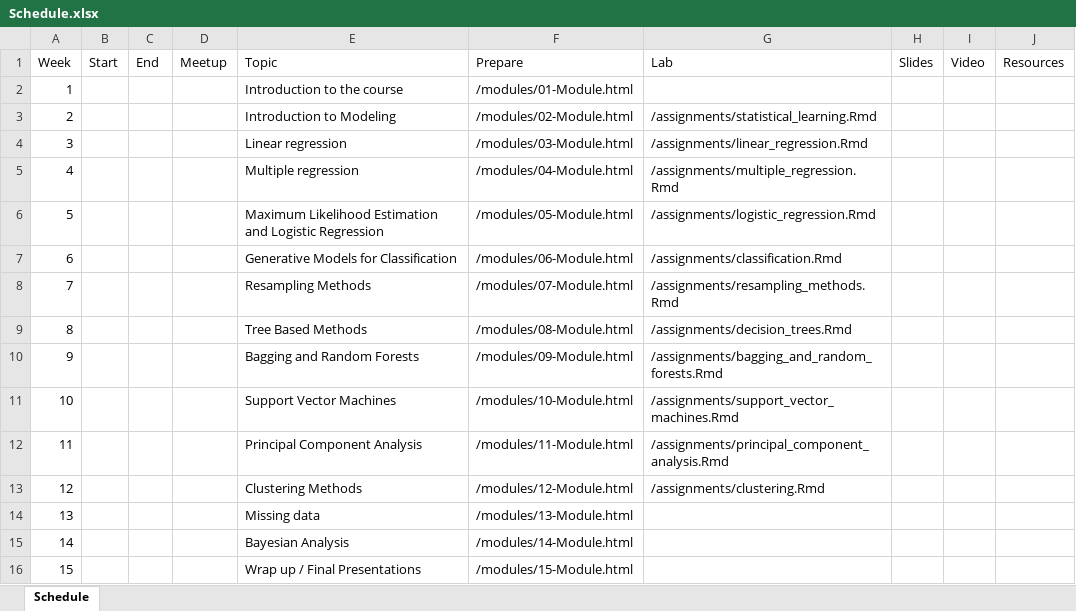
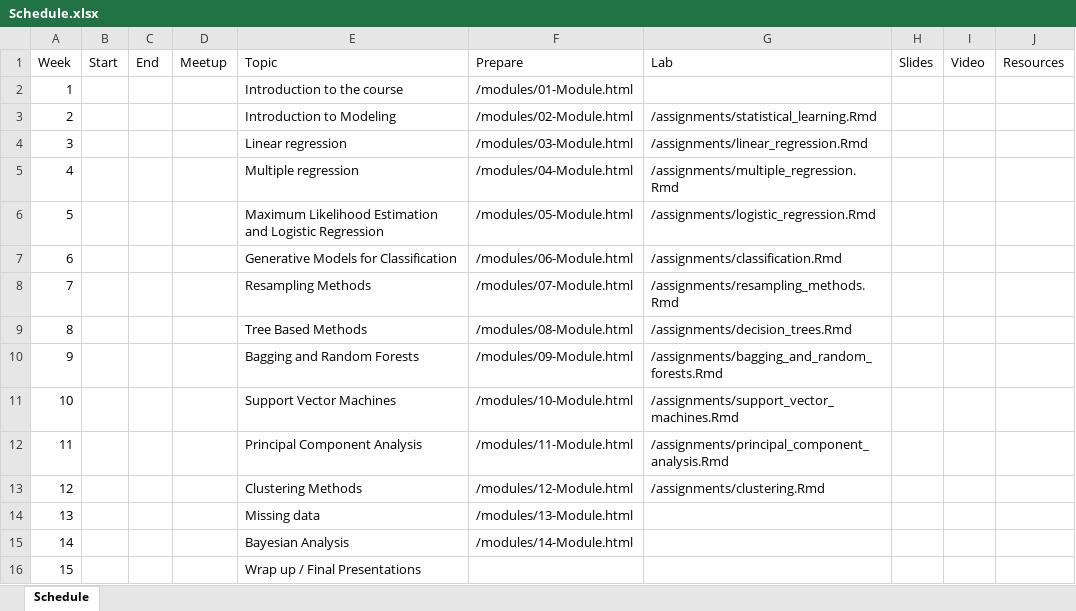
Before and after one commit to jbryer/IS382, an Excel workbook: Schedule.xlsx, sheet Schedule, drawn as a sheet; values as stored, in another font and other column widths than the file's, no borders; the diff names each change by its address in the sheet, - before the commit and + after, or states it on an @@ line.

Commit message:
Updated schedule.

```diff
--- a/Schedule.xlsx (sheet Schedule)
+++ b/Schedule.xlsx (sheet Schedule)
-F16 (Prepare): /modules/15-Module.html
+F16 (Prepare): (empty)
```
Also changed, not shown: 25 other files.
